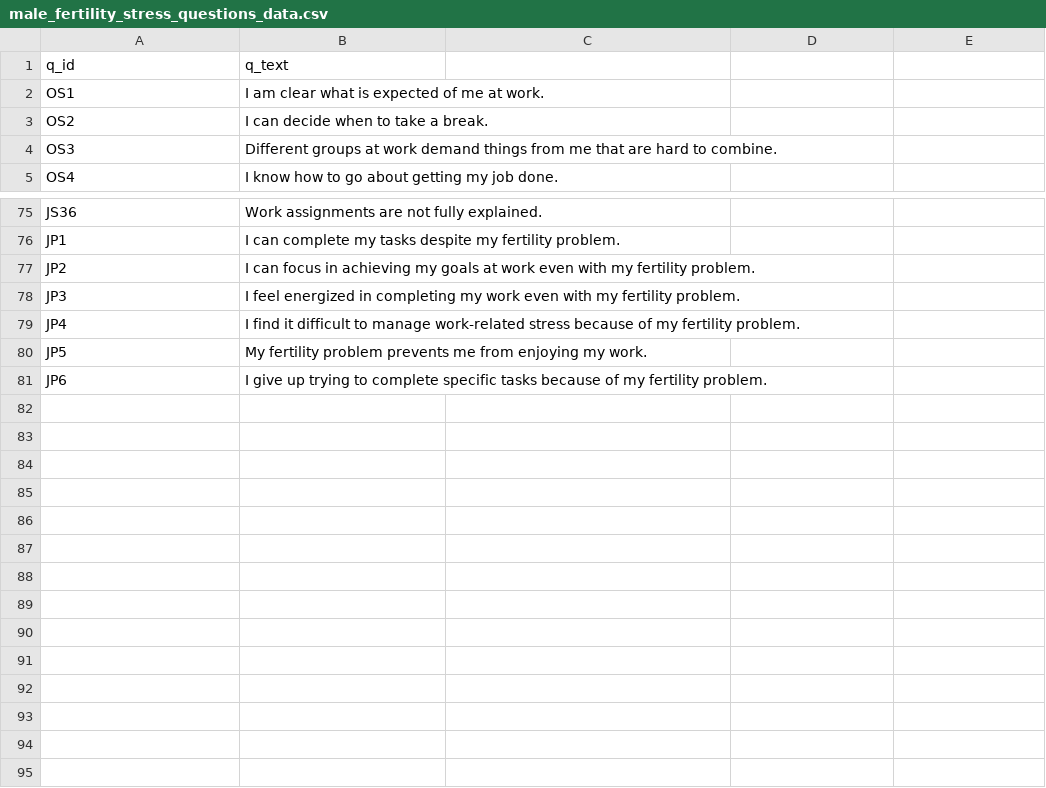
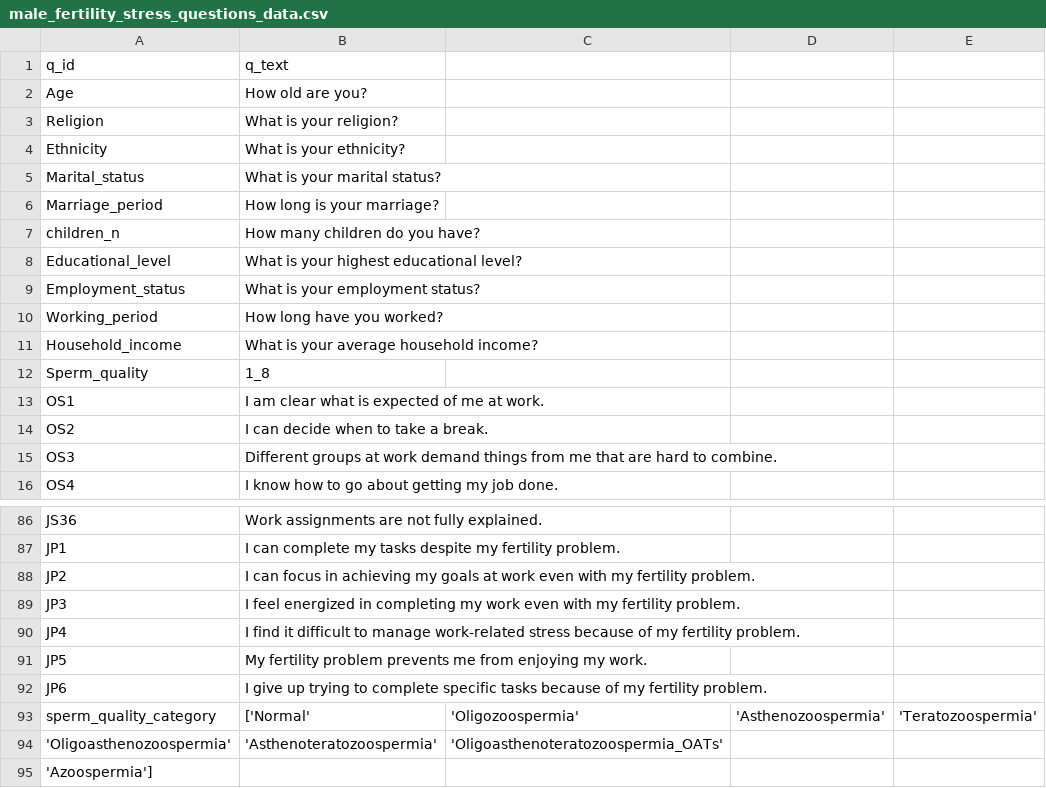
Before and after one commit to djsamuelson/male_infertility, a CSV file: data/male_fertility_stress_questions_data.csv, drawn as a sheet; only a part is shown, gaps mark what is left out; the diff names each change by its address in the sheet, - before the commit and + after, or states it on an @@ line.

```diff
--- a/data/male_fertility_stress_questions_data.csv
+++ b/data/male_fertility_stress_questions_data.csv
+row 2: Age | How old are you?
+row 3: Religion | What is your religion?
+row 4: Ethnicity | What is your ethnicity?
+row 5: Marital_status | What is your marital status?
+row 6: Marriage_period | How long is your marriage?
+row 7: children_n | How many children do you have?
+row 8: Educational_level | What is your highest educational level?
+row 9: Employment_status | What is your employment status?
+row 10: Working_period | How long have you worked?
+row 11: Household_income | What is your average household income?
+row 12: Sperm_quality | 1_8
+row 93: sperm_quality_category | ['Normal' | 'Oligozoospermia' | 'Asthenozoospermia' | 'Teratozoospermia'
+row 94: 'Oligoasthenozoospermia' | 'Asthenoteratozoospermia' | 'Oligoasthenoteratozoospermia_OATs'
+row 95: 'Azoospermia']
```
Also changed, not shown: 3 other files.
